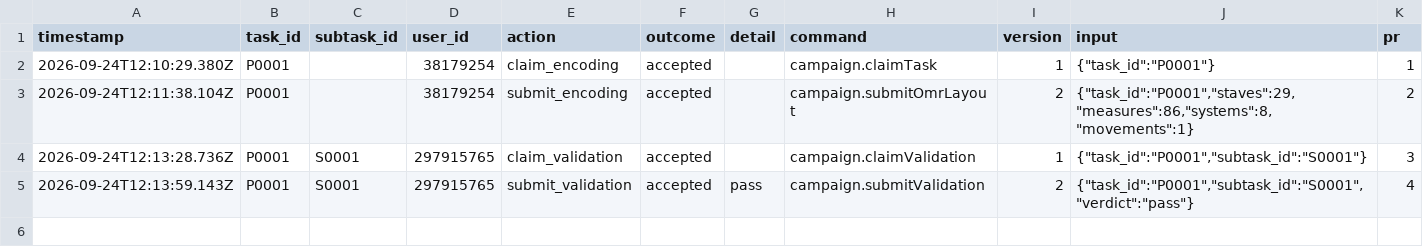
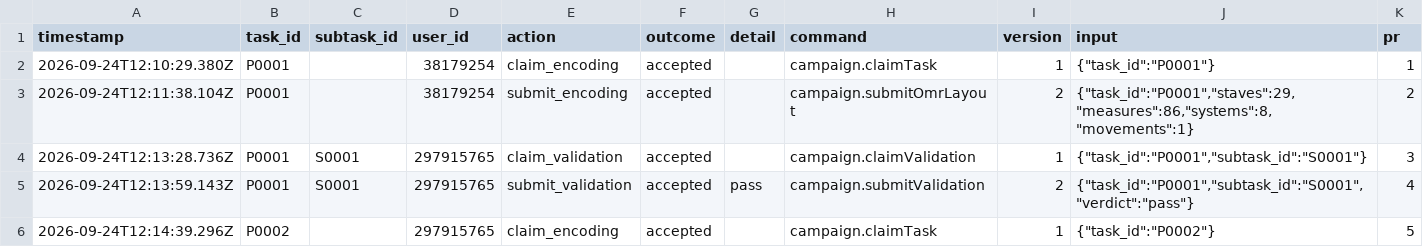
Before and after one commit to ohwjd/test-20260924-03, a CSV file: tracking/history.csv, drawn as a sheet.

```diff
--- a/tracking/history.csv
+++ b/tracking/history.csv
@@ -5 +5,2 @@ timestamp,task_id,subtask_id,user_id,action,outcome,detail,command,version,input
 2026-09-24T12:13:59.143Z,P0001,S0001,297915765,submit_validation,accepted,pass,campaign.submitValidation,2,"{""task_id"":""P0001"",""subtask_id"":""S0001"",""verdict"":""pass""}",4
+2026-09-24T12:14:39.296Z,P0002,,297915765,claim_encoding,accepted,,campaign.claimTask,1,"{""task_id"":""P0002""}",5
```
Also changed, not shown: 1 other file.
